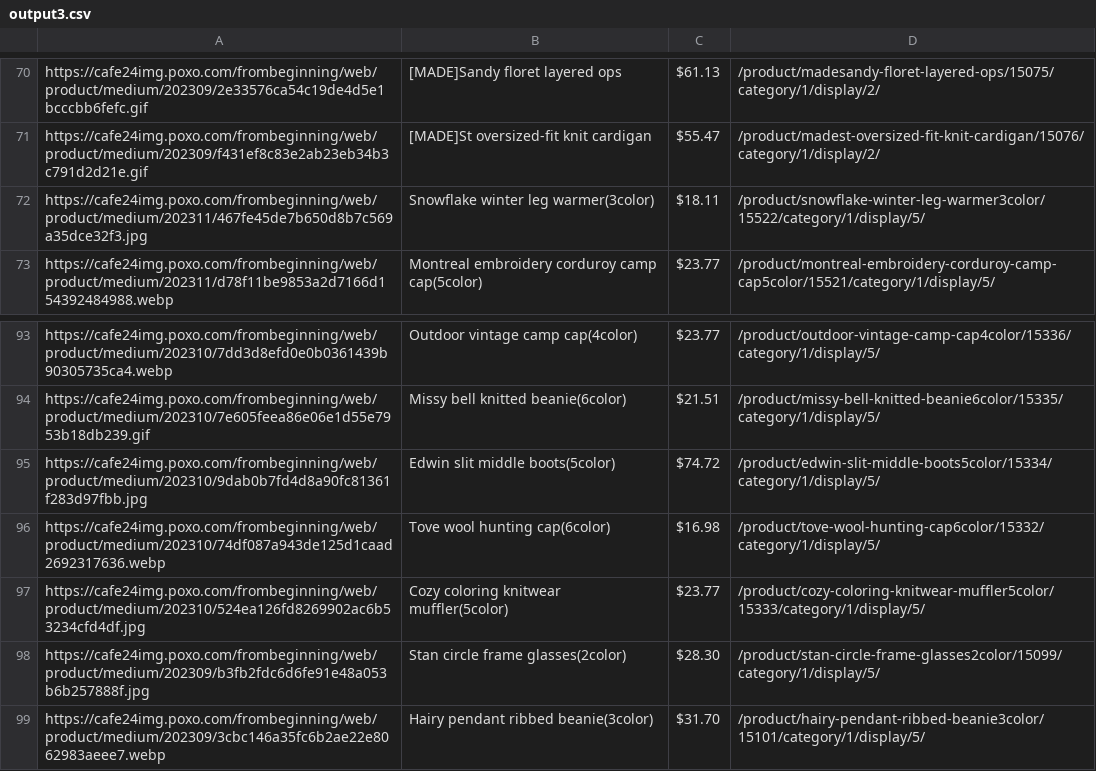
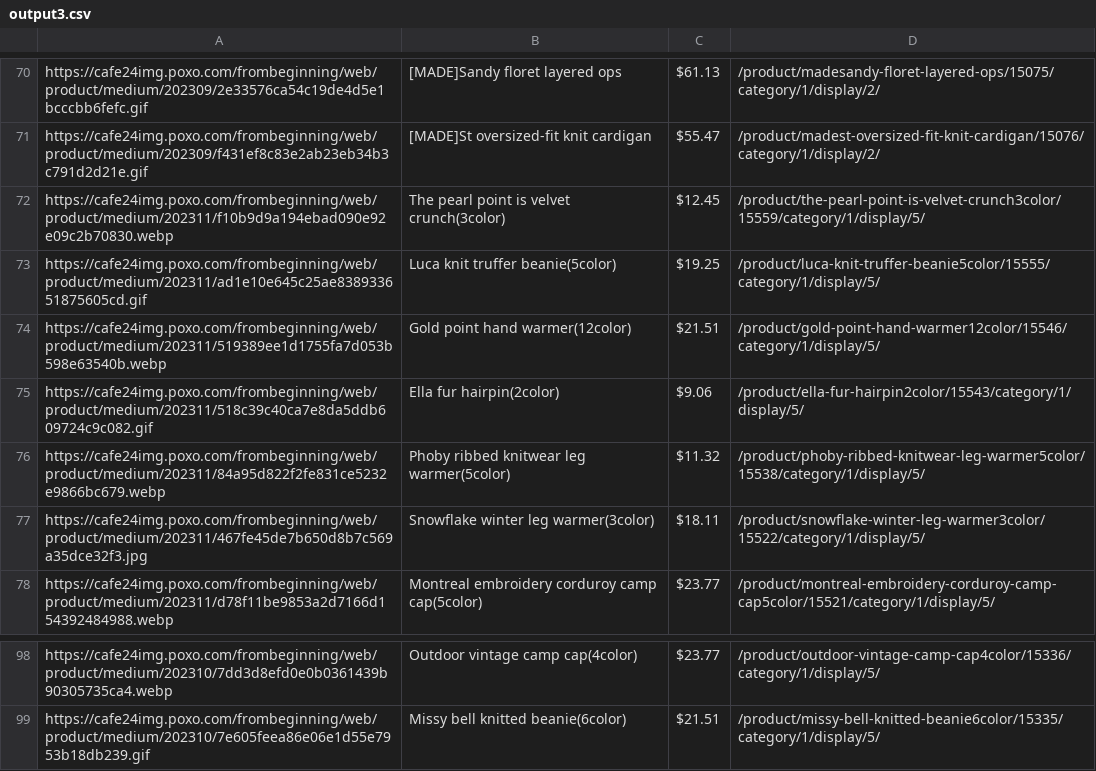
Before and after one commit to delitamakanda/scraper-kr-fashion-shops, a CSV file: core/output3.csv, drawn as a sheet; only a part is shown, gaps mark what is left out; removed rows and columns are numbered as before the commit, all else as after; the diff covers the shown part only; the diff names each change by its address in the sheet, - before the commit and + after, or states it on an @@ line.

```diff
--- a/core/output3.csv
+++ b/core/output3.csv
+row 72: https://cafe24img.poxo.com/frombeginning/web/product/medium/202311/f10b9d9a194ebad090e92e09c2b70830.webp | The pearl point is velvet crunch(3color) | $12.45 | /product/the-pearl-point-is-velvet-crunch3color/15559/category/1/display/5/
+row 73: https://cafe24img.poxo.com/frombeginning/web/product/medium/202311/ad1e10e645c25ae838933651875605cd.gif | Luca knit truffer beanie(5color) | $19.25 | /product/luca-knit-truffer-beanie5color/15555/category/1/display/5/
+row 74: https://cafe24img.poxo.com/frombeginning/web/product/medium/202311/519389ee1d1755fa7d053b598e63540b.webp | Gold point hand warmer(12color) | $21.51 | /product/gold-point-hand-warmer12color/15546/category/1/display/5/
+row 75: https://cafe24img.poxo.com/frombeginning/web/product/medium/202311/518c39c40ca7e8da5ddb609724c9c082.gif | Ella fur hairpin(2color) | $9.06 | /product/ella-fur-hairpin2color/15543/category/1/display/5/
+row 76: https://cafe24img.poxo.com/frombeginning/web/product/medium/202311/84a95d822f2fe831ce5232e9866bc679.webp | Phoby ribbed knitwear leg warmer(5color) | $11.32 | /product/phoby-ribbed-knitwear-leg-warmer5color/15538/category/1/display/5/
-row 95: https://cafe24img.poxo.com/frombeginning/web/product/medium/202310/9dab0b7fd4d8a90fc81361f283d97fbb.jpg | Edwin slit middle boots(5color) | $74.72 | /product/edwin-slit-middle-boots5color/15334/category/1/display/5/
-row 96: https://cafe24img.poxo.com/frombeginning/web/product/medium/202310/74df087a943de125d1caad2692317636.webp | Tove wool hunting cap(6color) | $16.98 | /product/tove-wool-hunting-cap6color/15332/category/1/display/5/
-row 97: https://cafe24img.poxo.com/frombeginning/web/product/medium/202310/524ea126fd8269902ac6b53234cfd4df.jpg | Cozy coloring knitwear muffler(5color) | $23.77 | /product/cozy-coloring-knitwear-muffler5color/15333/category/1/display/5/
-row 98: https://cafe24img.poxo.com/frombeginning/web/product/medium/202309/b3fb2fdc6d6fe91e48a053b6b257888f.jpg | Stan circle frame glasses(2color) | $28.30 | /product/stan-circle-frame-glasses2color/15099/category/1/display/5/
-row 99: https://cafe24img.poxo.com/frombeginning/web/product/medium/202309/3cbc146a35fc6b2ae22e8062983aeee7.webp | Hairy pendant ribbed beanie(3color) | $31.70 | /product/hairy-pendant-ribbed-beanie3color/15101/category/1/display/5/
```
Also changed, not shown: 15 added rows, 15 removed rows and 8 moved rows elsewhere in this file.
